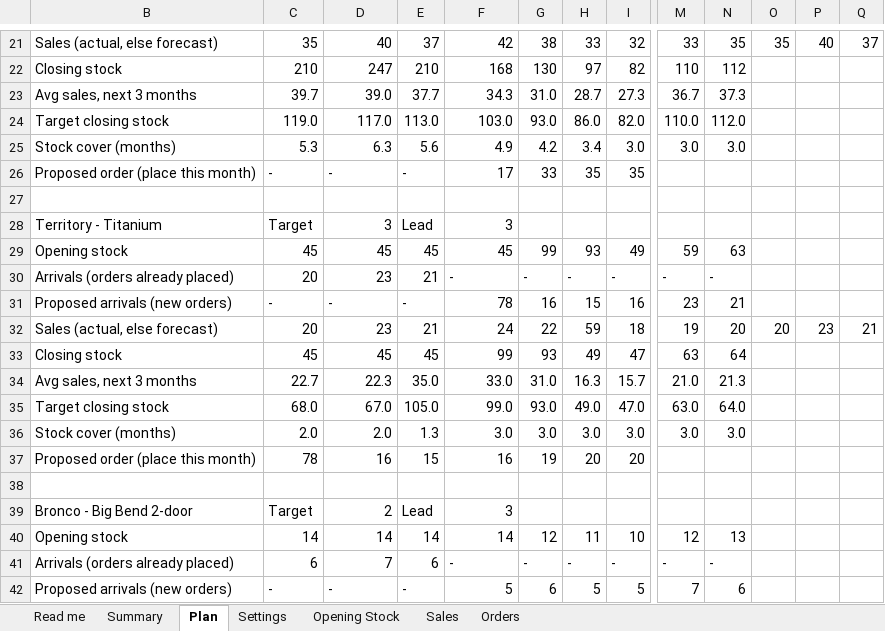
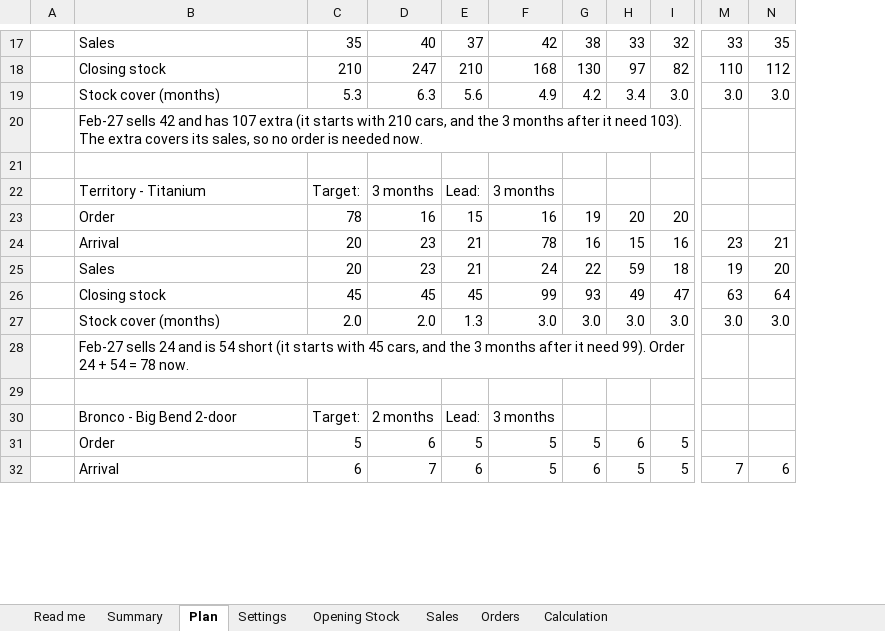
Before and after one commit to dataworksjouhar/blog, an Excel workbook: public/vehicle-tools/Demand_Planning_Model.xlsx, sheet Plan, drawn as a sheet; only a part is shown, gaps mark what is left out; values as stored, in another font and other column widths than the file's, no cell formats; conditional formats not drawn; removed rows and columns are numbered as before the commit, all else as after; rows hold the shown columns only; the diff covers the shown part only; the diff names each change by its address in the sheet, - before the commit and + after, or states it on an @@ line.

```diff
--- a/public/vehicle-tools/Demand_Planning_Model.xlsx (sheet Plan)
+++ b/public/vehicle-tools/Demand_Planning_Model.xlsx (sheet Plan)
+sheet tab: Calculation
@@ column A unhidden, empty @@
-column O, row 21: 35; row 32: 20
-column P, row 21: 40; row 32: 23
-column Q, row 21: 37; row 32: 21
-B17: Sales (actual, else forecast)
+B17: Sales
-row 23: Avg sales, next 3 months | 39.7 | 39.0 | 37.7 | 34.3 | 31.0 | 28.7 | 27.3 | 36.7 | 37.3
-row 24: Target closing stock | 119.0 | 117.0 | 113.0 | 103.0 | 93.0 | 86.0 | 82.0 | 110.0 | 112.0
-row 26: Proposed order (place this month) | - | - | - | 17 | 33 | 35 | 35
+row 20:  | Feb-27 sells 42 and has 107 extra (it starts with 210 cars, and the 3 months after it need 103). The extra covers its sales, so no order is needed now.
-C22: Target
+C22: Target:
-D22: 3
+D22: 3 months
-E22: Lead
+E22: Lead:
-F22: 3
+F22: 3 months
-row 29: Opening stock | 45 | 45 | 45 | 45 | 99 | 93 | 49 | 59 | 63
-row 30: Arrivals (orders already placed) | 20 | 23 | 21 | - | - | - | - | - | -
+row 23:  | Order | 78 | 16 | 15 | 16 | 19 | 20 | 20
-B24: Proposed arrivals (new orders)
+B24: Arrival
-C24: -
+C24: 20
-D24: -
+D24: 23
-E24: -
+E24: 21
-B25: Sales (actual, else forecast)
+B25: Sales
-row 34: Avg sales, next 3 months | 22.7 | 22.3 | 35.0 | 33.0 | 31.0 | 16.3 | 15.7 | 21.0 | 21.3
-row 35: Target closing stock | 68.0 | 67.0 | 105.0 | 99.0 | 93.0 | 49.0 | 47.0 | 63.0 | 64.0
-row 37: Proposed order (place this month) | 78 | 16 | 15 | 16 | 19 | 20 | 20
+row 28:  | Feb-27 sells 24 and is 54 short (it starts with 45 cars, and the 3 months after it need 99). Order 24 + 54 = 78 now.
-C30: Target
+C30: Target:
-D30: 2
+D30: 2 months
-E30: Lead
+E30: Lead:
-F30: 3
+F30: 3 months
-row 40: Opening stock | 14 | 14 | 14 | 14 | 12 | 11 | 10 | 12 | 13
-row 41: Arrivals (orders already placed) | 6 | 7 | 6 | - | - | - | - | - | -
+row 31:  | Order | 5 | 6 | 5 | 5 | 5 | 6 | 5
-B32: Proposed arrivals (new orders)
+B32: Arrival
-C32: -
+C32: 6
-D32: -
+D32: 7
-E32: -
+E32: 6
```
Also changed, not shown: 14 added rows, 32 removed rows and 52 edited cells elsewhere in this sheet, sheet Summary, sheet Read me, cell formats, formulas that keep their value, hidden cells, 1 other file.
